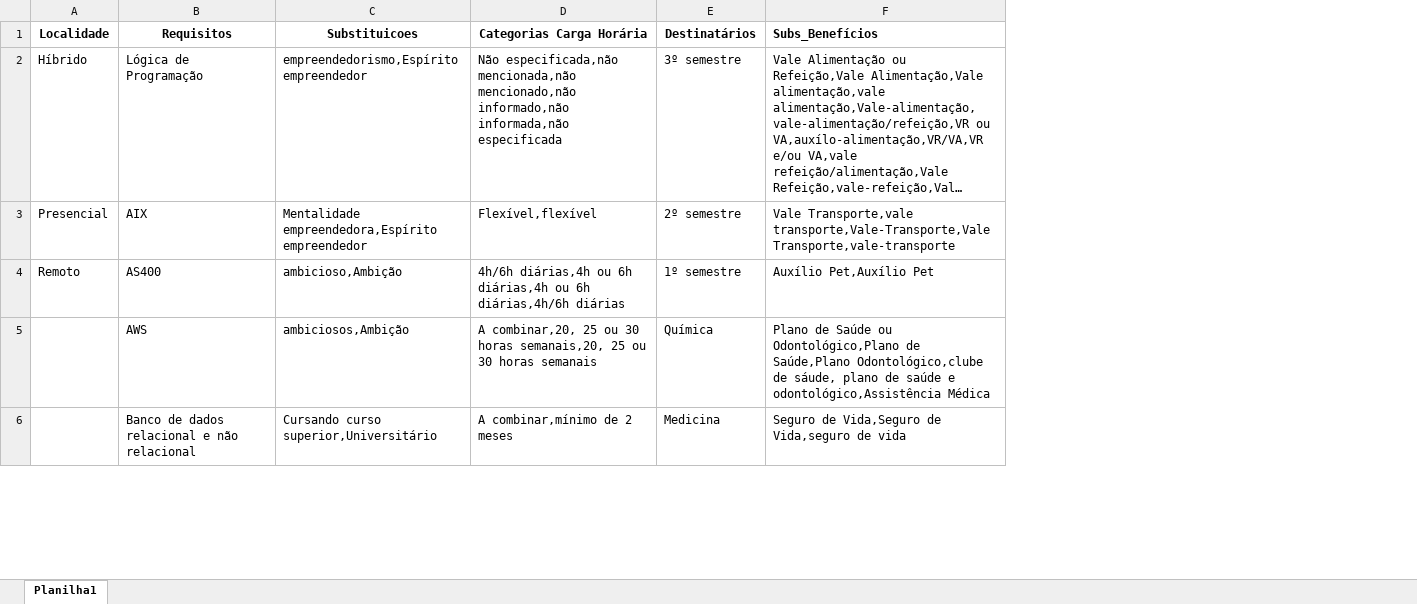
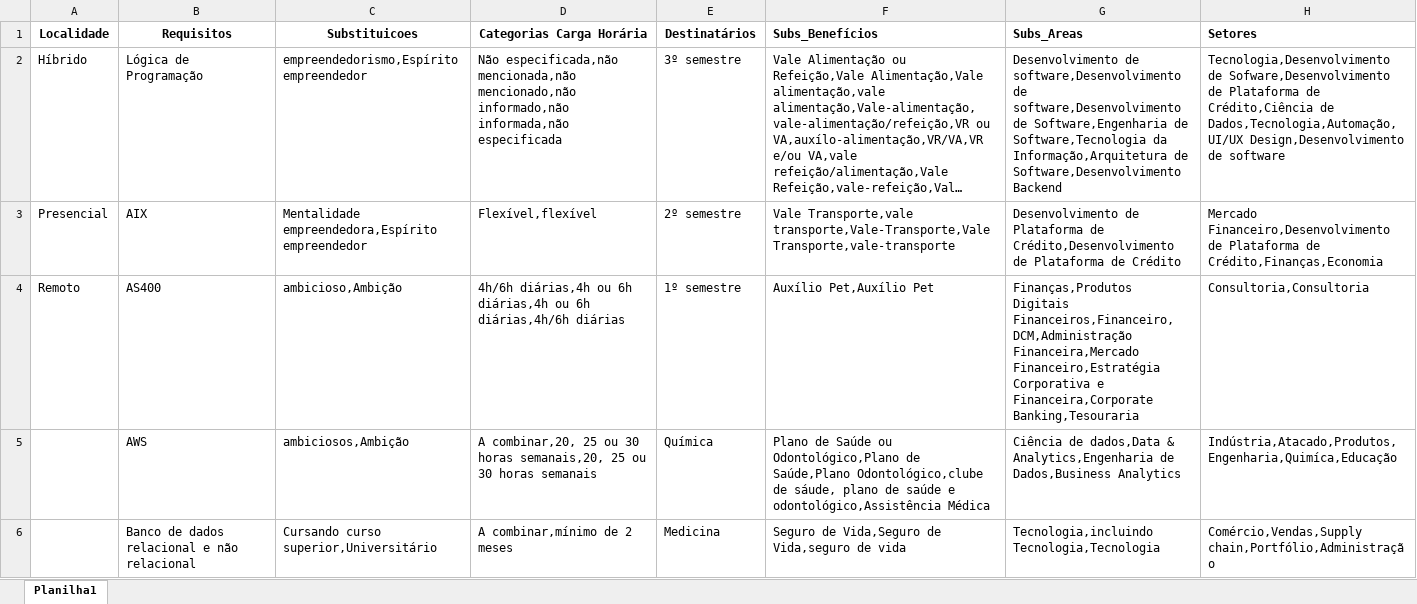
Before and after one commit to denilsonsoares/CHATBOT_CEE, an Excel workbook: keywords.xlsx, sheet Planilha1, drawn as a sheet; only a part is shown; long unchanged cells end in …; values as stored, in another font and other column widths than the file's, no borders; the diff names each change by its address in the sheet, - before the commit and + after, or states it on an @@ line.

```diff
--- a/keywords.xlsx (sheet Planilha1)
+++ b/keywords.xlsx (sheet Planilha1)
+column G (Subs_Areas), rows 2-6: Desenvolvimento de software,Desenvolvimento de software,Desenvolvimento de Software,Engenharia de Software,Tecnologia da Informação,Arquitetura de Software,Desenvolvimento Backend | Desenvolvimento de Plataforma de Crédito,Desenvolvimento de Plataforma de Crédito | Finanças,Produtos Digitais Financeiros,Financeiro,DCM,Administração Financeira,Mercado Financeiro,Estratégia Corporativa e Financeira,Corporate Banking,Tesouraria | Ciência de dados,Data & Analytics,Engenharia de Dados,Business Analytics | Tecnologia,incluindo Tecnologia,Tecnologia
+column H (Setores), rows 2-6: Tecnologia,Desenvolvimento de Sofware,Desenvolvimento de Plataforma de Crédito,Ciência de Dados,Tecnologia,Automação,UI/UX Design,Desenvolvimento de software | Mercado Financeiro,Desenvolvimento de Plataforma de Crédito,Finanças,Economia | Consultoria,Consultoria | Indústria,Atacado,Produtos,Engenharia,Quimíca,Educação | Comércio,Vendas,Supply chain,Portfólio,Administração
```
Also changed, not shown: job_info_gpt3_50.xlsx, 3 other files.
